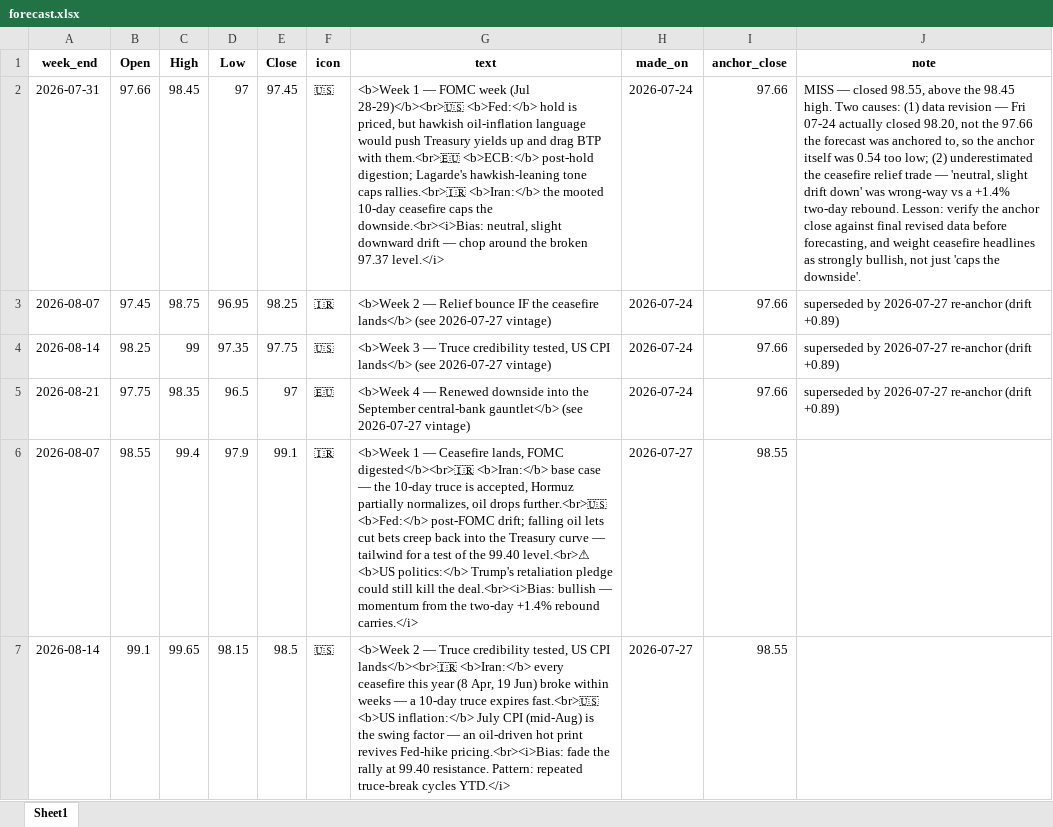
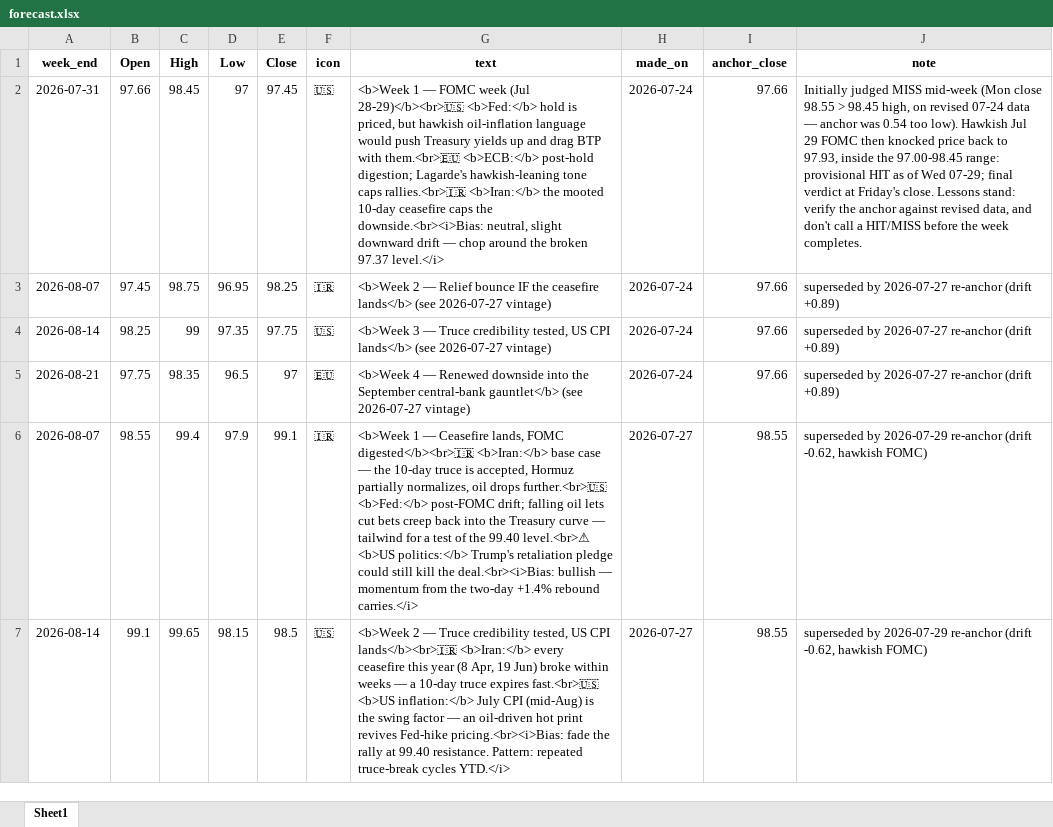
Before and after one commit to mdipietro09/ClaudeCodeAI, an Excel workbook: BONDchart/forecast.xlsx, sheet Sheet1, drawn as a sheet; only a part is shown; values as stored, in another font and other column widths than the file's, no borders; the diff covers the shown part only; the diff names each change by its address in the sheet, - before the commit and + after, or states it on an @@ line.

```diff
--- a/BONDchart/forecast.xlsx (sheet Sheet1)
+++ b/BONDchart/forecast.xlsx (sheet Sheet1)
-J2 (note): MISS — closed 98.55, above the 98.45 high. Two causes: (1) data revision — Fri 07-24 actually closed 98.20, not the 97.66 the forecast was anchored to, so the anchor itself was 0.54 too low; (2) underestimated the ceasefire relief trade — 'neutral, slight drift down' was wrong-way vs a +1.4% two-day rebound. Lesson: verify the anchor close against final revised data before forecasting, and weight ceasefire headlines as strongly bullish, not just 'caps the downside'.
+J2 (note): Initially judged MISS mid-week (Mon close 98.55 > 98.45 high, on revised 07-24 data — anchor was 0.54 too low). Hawkish Jul 29 FOMC then knocked price back to 97.93, inside the 97.00-98.45 range: provisional HIT as of Wed 07-29; final verdict at Friday's close. Lessons stand: verify the anchor against revised data, and don't call a HIT/MISS before the week completes.
-J6:J7 (note): (empty)
+J6:J7 (note): superseded by 2026-07-29 re-anchor (drift -0.62, hawkish FOMC)
```
Also changed, not shown: 4 added rows and 2 edited cells elsewhere in this sheet, BONDchart/macro_events.xlsx, 10 other files.
